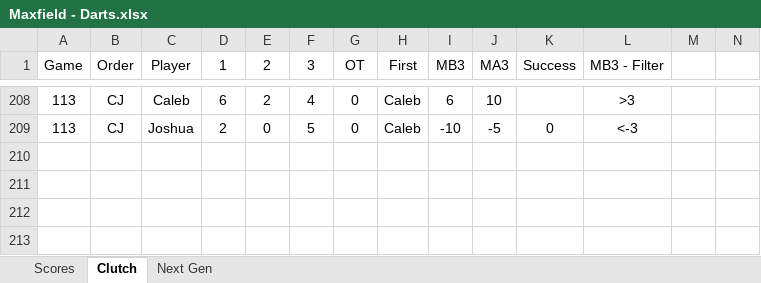
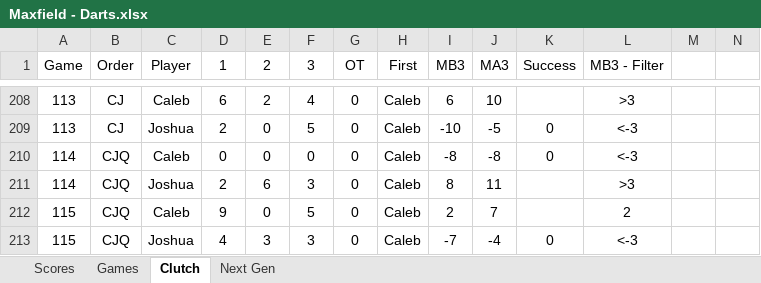
Before and after one commit to CalebSkinner1/DartsAnalysis, an Excel workbook: Maxfield - Darts.xlsx, sheet Clutch, drawn as a sheet; only a part is shown, gaps mark what is left out; values as stored, in another font and other column widths than the file's, no borders; rows hold the shown columns only; the diff names each change by its address in the sheet, - before the commit and + after, or states it on an @@ line.

```diff
--- a/Maxfield - Darts.xlsx (sheet Clutch)
+++ b/Maxfield - Darts.xlsx (sheet Clutch)
+sheet tab: Games
+row 210: 114 | CJQ | Caleb | 0 | 0 | 0 | 0 | Caleb | -8 | -8 | 0 | <-3
+row 211: 114 | CJQ | Joshua | 2 | 6 | 3 | 0 | Caleb | 8 | 11 |  | >3
+row 212: 115 | CJQ | Caleb | 9 | 0 | 5 | 0 | Caleb | 2 | 7 |  | 2
+row 213: 115 | CJQ | Joshua | 4 | 3 | 3 | 0 | Caleb | -7 | -4 | 0 | <-3
```
Also changed, not shown: sheet Scores, sheet Next Gen, formulas that keep their value, 1 other file.
